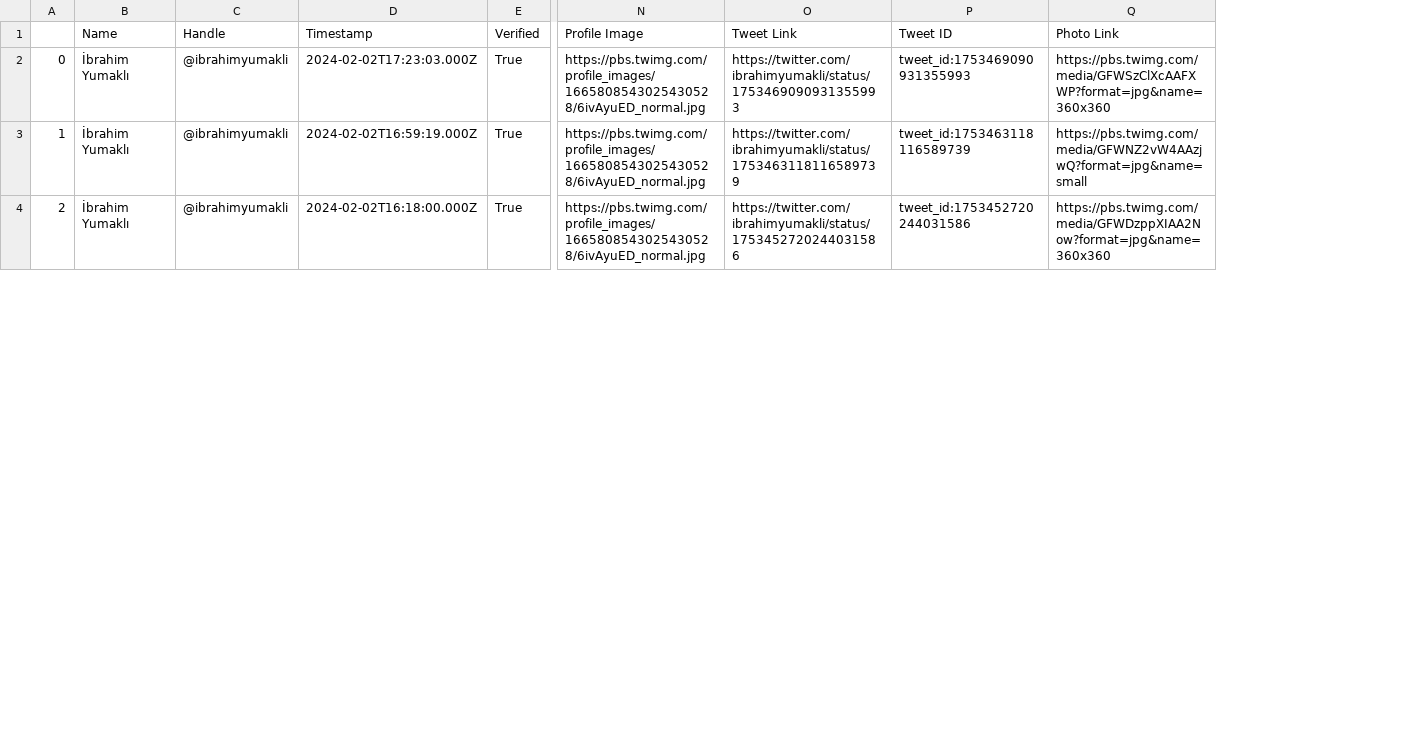
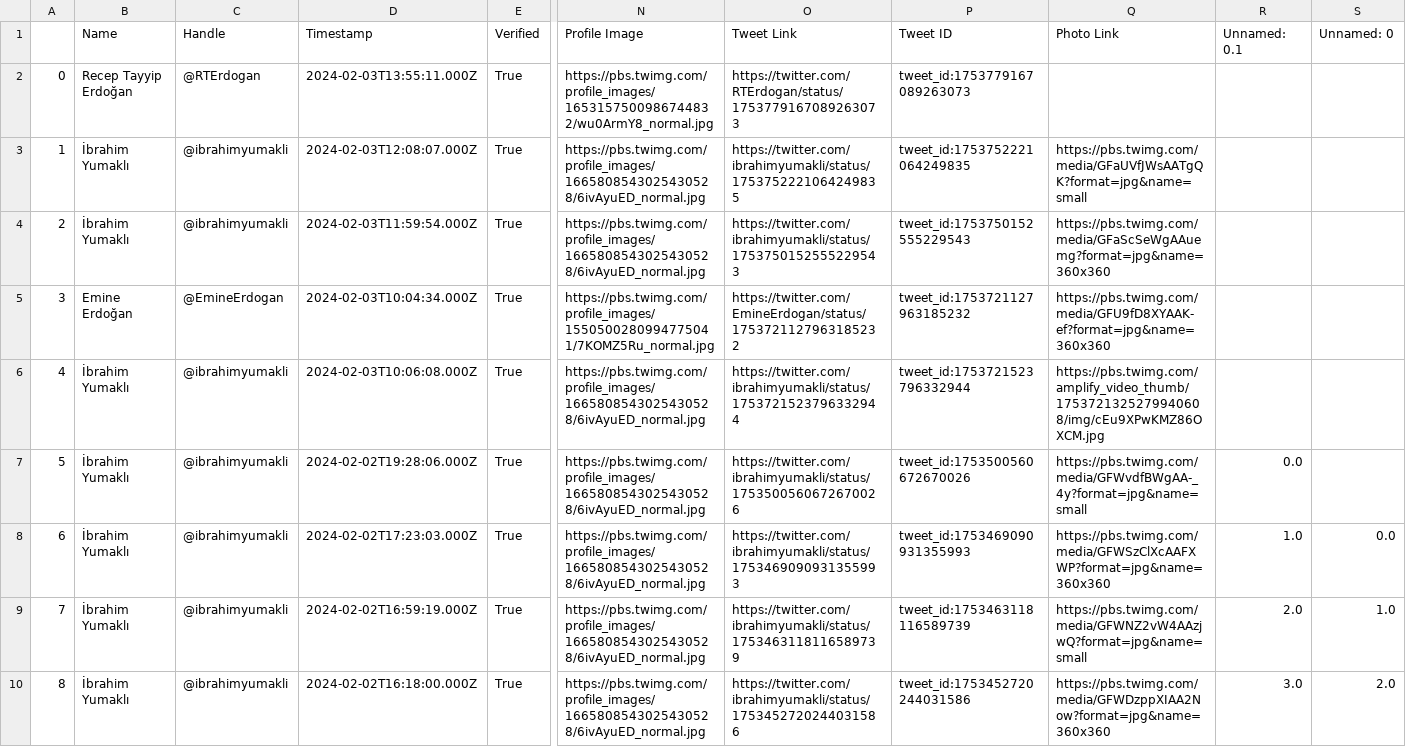
Before and after one commit to aritespit/mt-hackathon-aritespit, a CSV file: tweets/@ibrahimyumakli.csv, drawn as a sheet; only a part is shown, gaps mark what is left out; addresses are those after the commit; rows hold the shown columns only; the diff names each change by its address in the sheet, - before the commit and + after, or states it on an @@ line.

```diff
--- a/tweets/@ibrahimyumakli.csv
+++ b/tweets/@ibrahimyumakli.csv
+column R (Unnamed: 0.1), rows 8-10: 1.0 | 2.0 | 3.0
+column S (Unnamed: 0), rows 8-10: 0.0 | 1.0 | 2.0
+row 2: 0 | Recep Tayyip Erdoğan | @RTErdogan | 2024-02-03T13:55:11.000Z | True | https://pbs.twimg.com/profile_images/1653157500986744832/wu0ArmY8_normal.jpg | https://twitter.com/RTErdogan/status/1753779167089263073 | tweet_id:1753779167089263073
+row 3: 1 | İbrahim Yumaklı | @ibrahimyumakli | 2024-02-03T12:08:07.000Z | True | https://pbs.twimg.com/profile_images/1665808543025430528/6ivAyuED_normal.jpg | https://twitter.com/ibrahimyumakli/status/1753752221064249835 | tweet_id:1753752221064249835 | https://pbs.twimg.com/media/GFaUVfJWsAATgQK?format=jpg&name=small
+row 4: 2 | İbrahim Yumaklı | @ibrahimyumakli | 2024-02-03T11:59:54.000Z | True | https://pbs.twimg.com/profile_images/1665808543025430528/6ivAyuED_normal.jpg | https://twitter.com/ibrahimyumakli/status/1753750152555229543 | tweet_id:1753750152555229543 | https://pbs.twimg.com/media/GFaScSeWgAAuemg?format=jpg&name=360x360
+row 5: 3 | Emine Erdoğan | @EmineErdogan | 2024-02-03T10:04:34.000Z | True | https://pbs.twimg.com/profile_images/1550500280994775041/7KOMZ5Ru_normal.jpg | https://twitter.com/EmineErdogan/status/1753721127963185232 | tweet_id:1753721127963185232 | https://pbs.twimg.com/media/GFU9fD8XYAAK-ef?format=jpg&name=360x360
+row 6: 4 | İbrahim Yumaklı | @ibrahimyumakli | 2024-02-03T10:06:08.000Z | True | https://pbs.twimg.com/profile_images/1665808543025430528/6ivAyuED_normal.jpg | https://twitter.com/ibrahimyumakli/status/1753721523796332944 | tweet_id:1753721523796332944 | https://pbs.twimg.com/amplify_video_thumb/1753721325279940608/img/cEu9XPwKMZ86OXCM.jpg
+row 7: 5 | İbrahim Yumaklı | @ibrahimyumakli | 2024-02-02T19:28:06.000Z | True | https://pbs.twimg.com/profile_images/1665808543025430528/6ivAyuED_normal.jpg | https://twitter.com/ibrahimyumakli/status/1753500560672670026 | tweet_id:1753500560672670026 | https://pbs.twimg.com/media/GFWvdfBWgAA-_4y?format=jpg&name=small | 0.0
@@ column A renumbered from row 8 down @@
```
Also changed, not shown: tweets/@TCSanayi.csv, tweets/@TC_icisleri.csv, 46 other files.
